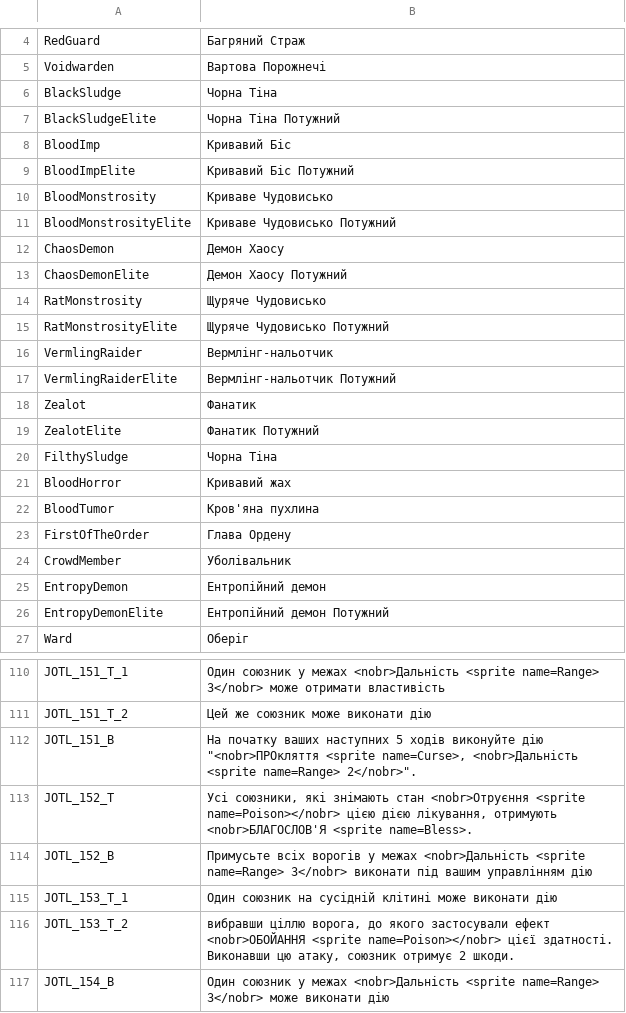
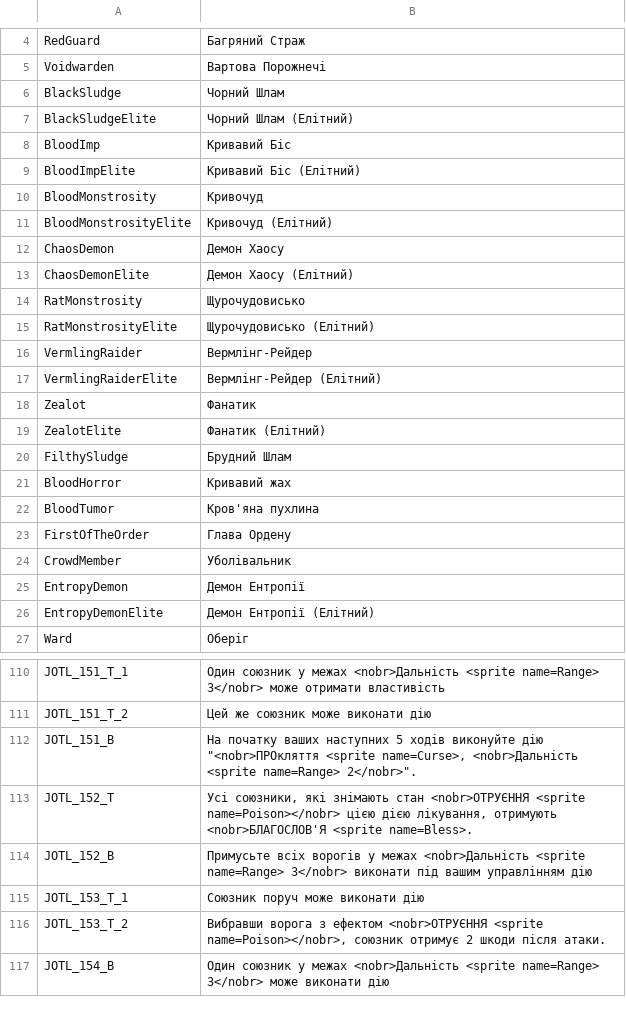
Before and after one commit to cakama3a/GloomHavenUa, a CSV file: LangPacks/Lions.csv, drawn as a sheet; only a part is shown, gaps mark what is left out; the diff covers the shown part only.

```diff
--- a/LangPacks/Lions.csv
+++ b/LangPacks/Lions.csv
@@ -5,17 +5,17 @@ RedGuard,Багряний Страж
 Voidwarden,Вартова Порожнечі
-BlackSludge,Чорна Тіна
-BlackSludgeElite,Чорна Тіна Потужний
+BlackSludge,Чорний Шлам
+BlackSludgeElite,Чорний Шлам (Елітний)
 BloodImp,Кривавий Біс
-BloodImpElite,Кривавий Біс Потужний
-BloodMonstrosity,Криваве Чудовисько
-BloodMonstrosityElite,Криваве Чудовисько Потужний
+BloodImpElite,Кривавий Біс (Елітний)
+BloodMonstrosity,Кривочуд
+BloodMonstrosityElite,Кривочуд (Елітний)
 ChaosDemon,Демон Хаосу
-ChaosDemonElite,Демон Хаосу Потужний
-RatMonstrosity,Щуряче Чудовисько
-RatMonstrosityElite,Щуряче Чудовисько Потужний
-VermlingRaider,Вермлінг-нальотчик
-VermlingRaiderElite,Вермлінг-нальотчик Потужний
+ChaosDemonElite,Демон Хаосу (Елітний)
+RatMonstrosity,Щурочудовисько
+RatMonstrosityElite,Щурочудовисько (Елітний)
+VermlingRaider,Вермлінг-Рейдер
+VermlingRaiderElite,Вермлінг-Рейдер (Елітний)
 Zealot,Фанатик
-ZealotElite,Фанатик Потужний
-FilthySludge,Чорна Тіна
+ZealotElite,Фанатик (Елітний)
+FilthySludge,Брудний Шлам
 BloodHorror,Кривавий жах
@@ -24,4 +24,4 @@ FirstOfTheOrder,Глава Ордену
 CrowdMember,Уболівальник
-EntropyDemon,Ентропійний демон
-EntropyDemonElite,Ентропійний демон Потужний
+EntropyDemon,Демон Ентропії
+EntropyDemonElite,Демон Ентропії (Елітний)
 Ward,Оберіг
@@ -112,6 +112,6 @@ JOTL_151_T_2,Цей же союзник може виконати дію
 JOTL_151_B,"На початку ваших наступних 5 ходів виконуйте дію ""<nobr>ПРОкляття <sprite name=Curse>, <nobr>Дальність <sprite name=Range> 2</nobr>""."
-JOTL_152_T,"Усі союзники, які знімають стан <nobr>Отруєння <sprite name=Poison></nobr> цією дією лікування, отримують <nobr>БЛАГОСЛОВ'Я <sprite name=Bless>."
+JOTL_152_T,"Усі союзники, які знімають стан <nobr>ОТРУЄННЯ <sprite name=Poison></nobr> цією дією лікування, отримують <nobr>БЛАГОСЛОВ'Я <sprite name=Bless>."
 JOTL_152_B,Примусьте всіх ворогів у межах <nobr>Дальність <sprite name=Range> 3</nobr> виконати під вашим управлінням дію
-JOTL_153_T_1,Один союзник на сусідній клітині може виконати дію
-JOTL_153_T_2,"вибравши ціллю ворога, до якого застосували ефект <nobr>ОБОЙАННЯ <sprite name=Poison></nobr> цієї здатності. Виконавши цю атаку, союзник отримує 2 шкоди."
+JOTL_153_T_1,Союзник поруч може виконати дію
+JOTL_153_T_2,"Вибравши ворога з ефектом <nobr>ОТРУЄННЯ <sprite name=Poison></nobr>, союзник отримує 2 шкоди після атаки."
 JOTL_154_B,Один союзник у межах <nobr>Дальність <sprite name=Range> 3</nobr> може виконати дію
```
Also changed, not shown: 25 edited cells elsewhere in this file, 1 other file.
